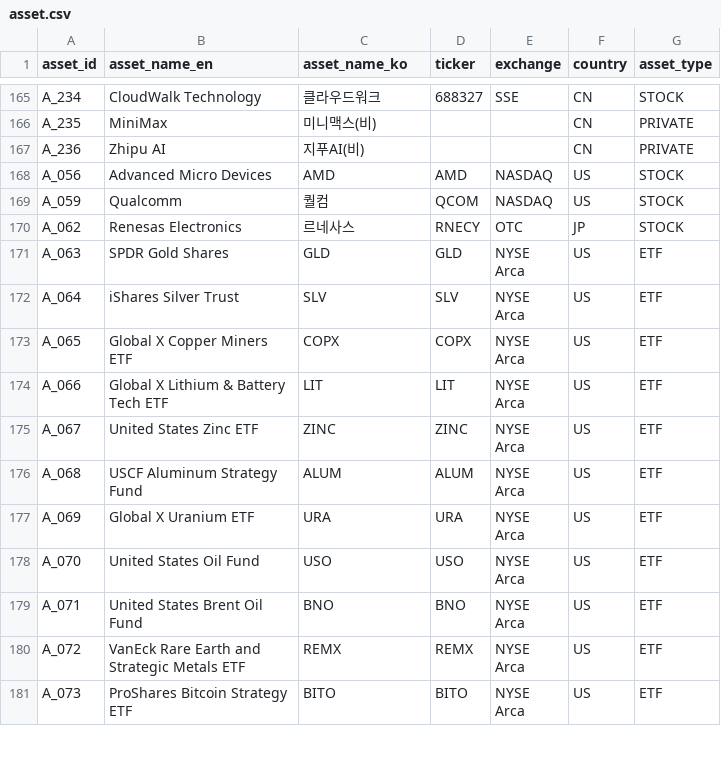
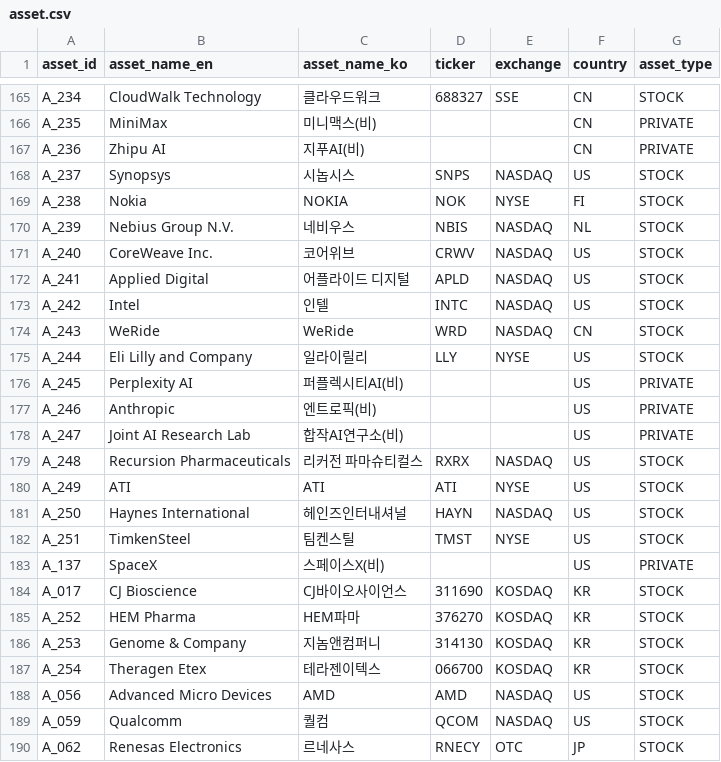
Before and after one commit to kang0302/import_MT, a CSV file: data/master/asset.csv, drawn as a sheet; only a part is shown, gaps mark what is left out; the shorter side is filled out with more unchanged rows.

```diff
--- a/data/master/asset.csv
+++ b/data/master/asset.csv
@@ -167,2 +167,22 @@ A_235,MiniMax,미니맥스(비),,,CN,PRIVATE
 A_236,Zhipu AI,지푸AI(비),,,CN,PRIVATE
+A_237,Synopsys,시놉시스,SNPS,NASDAQ,US,STOCK
+A_238,Nokia,NOKIA,NOK,NYSE,FI,STOCK
+A_239,Nebius Group N.V.,네비우스,NBIS,NASDAQ,NL,STOCK
+A_240,CoreWeave Inc.,코어위브,CRWV,NASDAQ,US,STOCK
+A_241,Applied Digital,어플라이드 디지털,APLD,NASDAQ,US,STOCK
+A_242,Intel,인텔,INTC,NASDAQ,US,STOCK
+A_243,WeRide,WeRide,WRD,NASDAQ,CN,STOCK
+A_244,Eli Lilly and Company,일라이릴리,LLY,NYSE,US,STOCK
+A_245,Perplexity AI,퍼플렉시티AI(비),,,US,PRIVATE
+A_246,Anthropic,엔트로픽(비),,,US,PRIVATE
+A_247,Joint AI Research Lab,합작AI연구소(비),,,US,PRIVATE
+A_248,Recursion Pharmaceuticals,리커전 파마슈티컬스,RXRX,NASDAQ,US,STOCK
+A_249,ATI,ATI,ATI,NYSE,US,STOCK
+A_250,Haynes International,헤인즈인터내셔널,HAYN,NASDAQ,US,STOCK
+A_251,TimkenSteel,팀켄스틸,TMST,NYSE,US,STOCK
+A_137,SpaceX,스페이스X(비),,,US,PRIVATE
+A_017,CJ Bioscience,CJ바이오사이언스,311690,KOSDAQ,KR,STOCK
+A_252,HEM Pharma,HEM파마,376270,KOSDAQ,KR,STOCK
+A_253,Genome & Company,지놈앤컴퍼니,314130,KOSDAQ,KR,STOCK
+A_254,Theragen Etex,테라젠이텍스,066700,KOSDAQ,KR,STOCK
 A_056,Advanced Micro Devices,AMD,AMD,NASDAQ,US,STOCK
```
Also changed, not shown: data/master/business_field.csv, data/master/character.csv, 3 other files.
